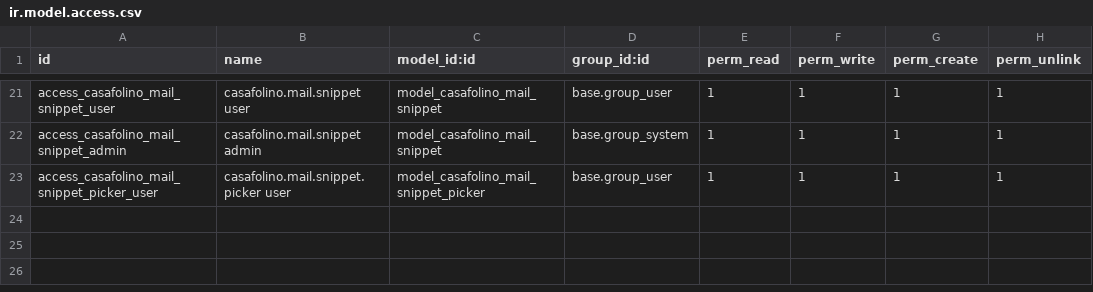
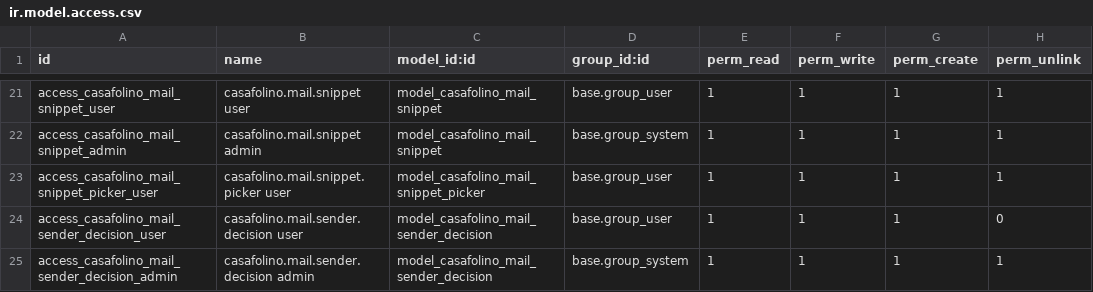
Before and after one commit to casafolino/casafolino-os, a CSV file: casafolino_mail/security/ir.model.access.csv, drawn as a sheet; only a part is shown, gaps mark what is left out.

```diff
--- a/casafolino_mail/security/ir.model.access.csv
+++ b/casafolino_mail/security/ir.model.access.csv
@@ -23 +23,3 @@ access_casafolino_mail_snippet_admin,casafolino.mail.snippet admin,model_casafol
 access_casafolino_mail_snippet_picker_user,casafolino.mail.snippet.picker user,model_casafolino_mail_snippet_picker,base.group_user,1,1,1,1
+access_casafolino_mail_sender_decision_user,casafolino.mail.sender.decision user,model_casafolino_mail_sender_decision,base.group_user,1,1,1,0
+access_casafolino_mail_sender_decision_admin,casafolino.mail.sender.decision admin,model_casafolino_mail_sender_decision,base.group_system,1,1,1,1
```
Also changed, not shown: 8 other files.
